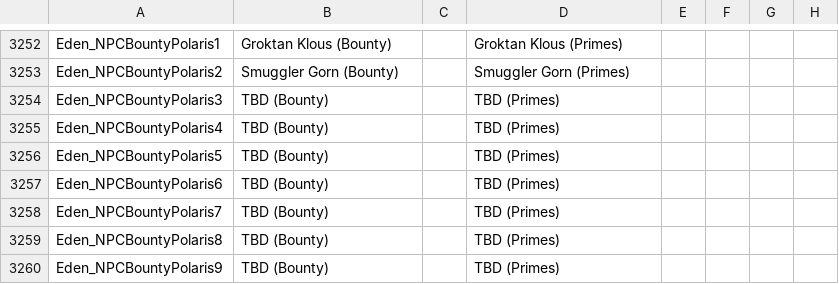
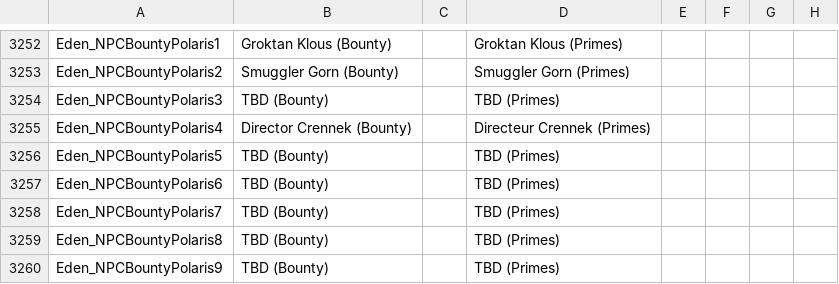
Before and after one commit to eldran64/ReforgedEdenTradFR, a CSV file: Extras/Localization.csv, drawn as a sheet; only a part is shown, gaps mark what is left out; the diff names each change by its address in the sheet, - before the commit and + after, or states it on an @@ line.

```diff
--- a/Extras/Localization.csv
+++ b/Extras/Localization.csv
-B3255: TBD (Bounty)
+B3255: Director Crennek (Bounty)
-D3255: TBD (Primes)
+D3255: Directeur Crennek (Primes)
```
Also changed, not shown: 9 other files.
